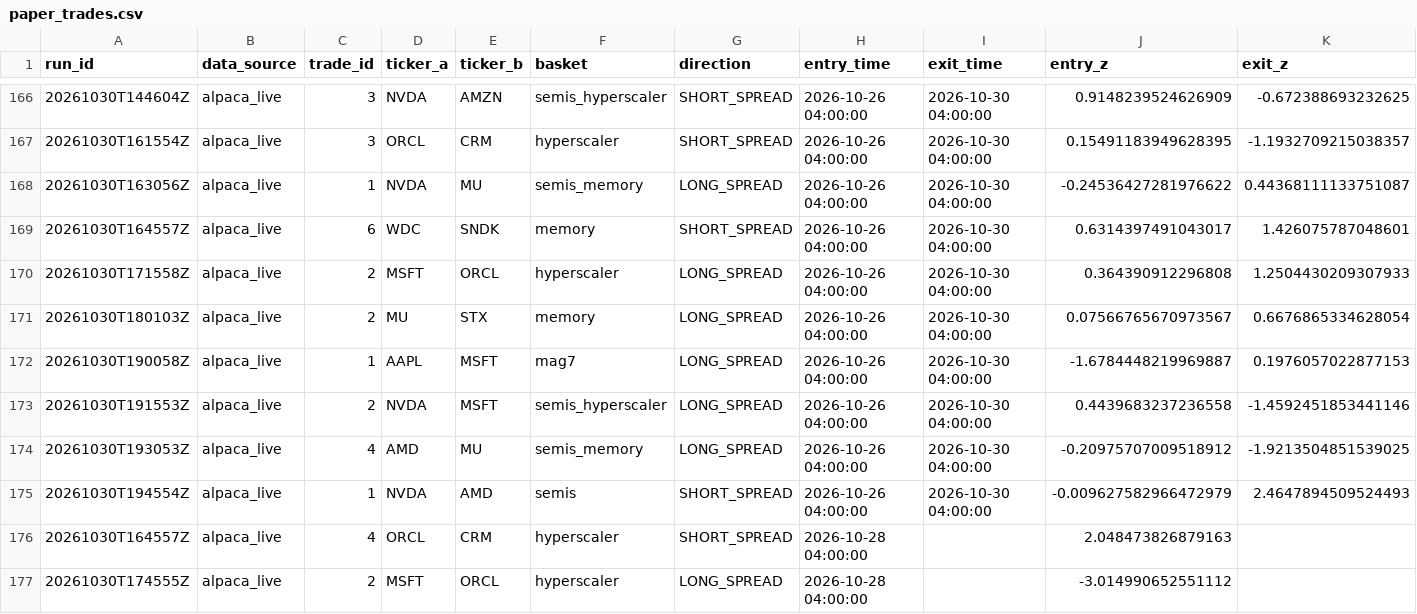
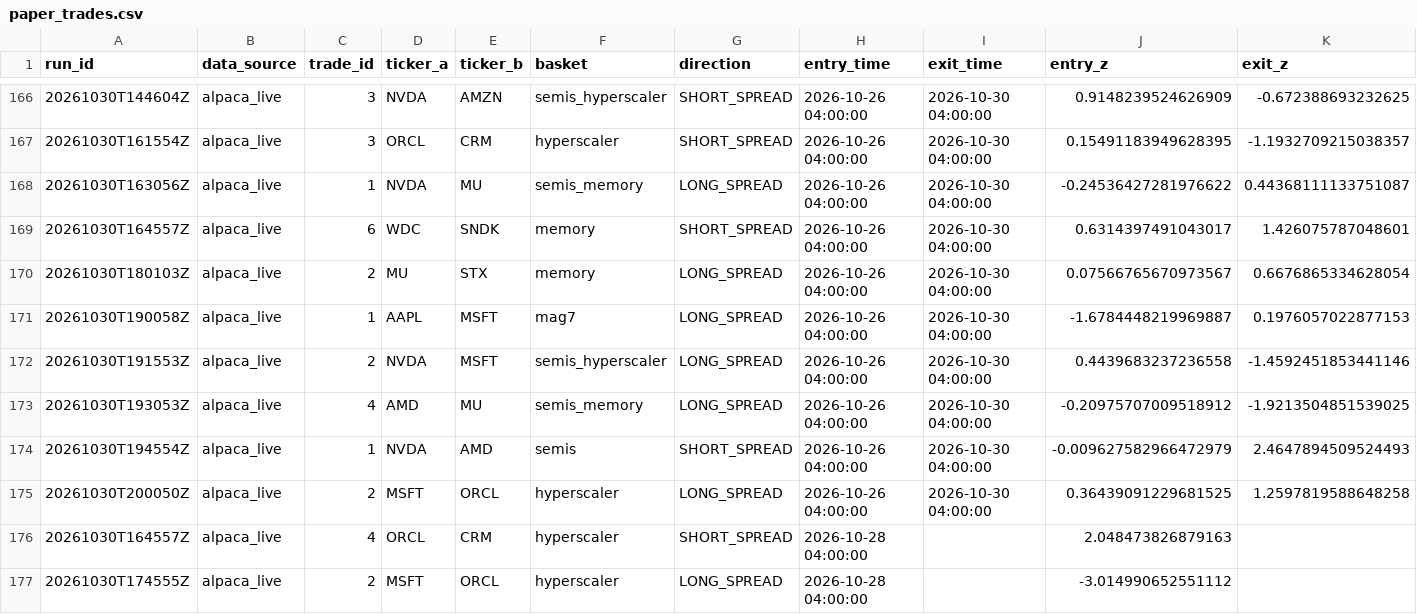
Before and after one commit to ujjwalmallem/SmartTrade_AdaptiveKalman, a CSV file: results/paper_trades.csv, drawn as a sheet; only a part is shown, gaps mark what is left out; removed rows and columns are numbered as before the commit, all else as after; rows hold the shown columns only; the diff names each change by its address in the sheet, - before the commit and + after, or states it on an @@ line.

```diff
--- a/results/paper_trades.csv
+++ b/results/paper_trades.csv
-row 170: 20261030T171558Z | alpaca_live | 2 | MSFT | ORCL | hyperscaler | LONG_SPREAD | 2026-10-26 04:00:00 | 2026-10-30 04:00:00 | 0.364390912296808 | 1.2504430209307933
+row 175: 20261030T200050Z | alpaca_live | 2 | MSFT | ORCL | hyperscaler | LONG_SPREAD | 2026-10-26 04:00:00 | 2026-10-30 04:00:00 | 0.36439091229681525 | 1.2597819588648258
```
Also changed, not shown: results/exit_training_dataset.csv, 3 other files.
